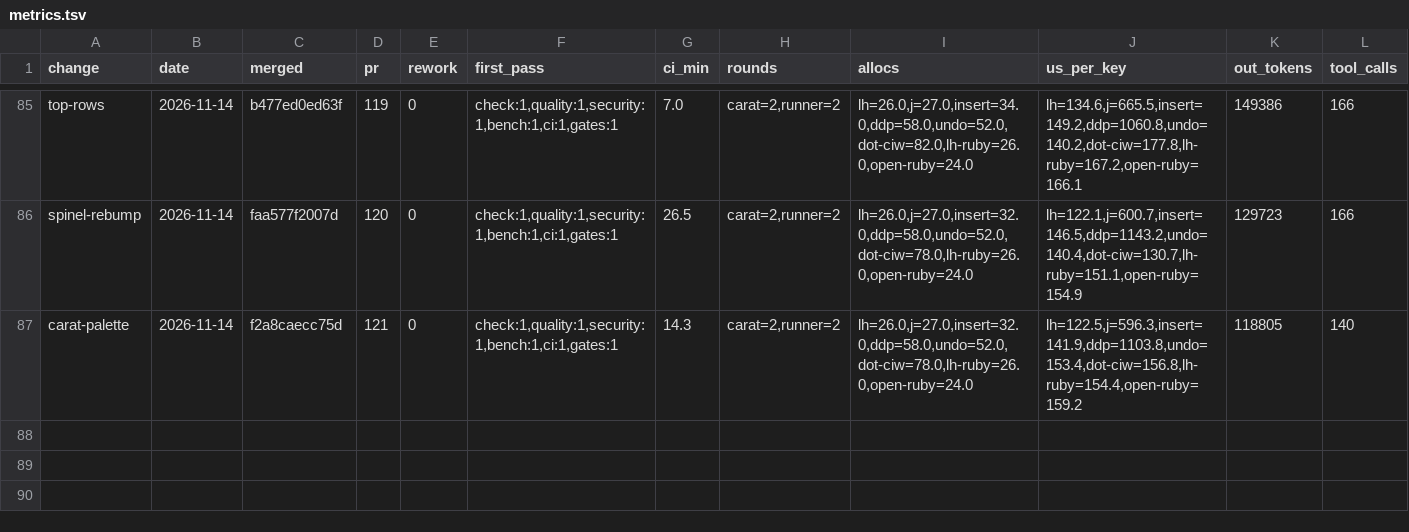
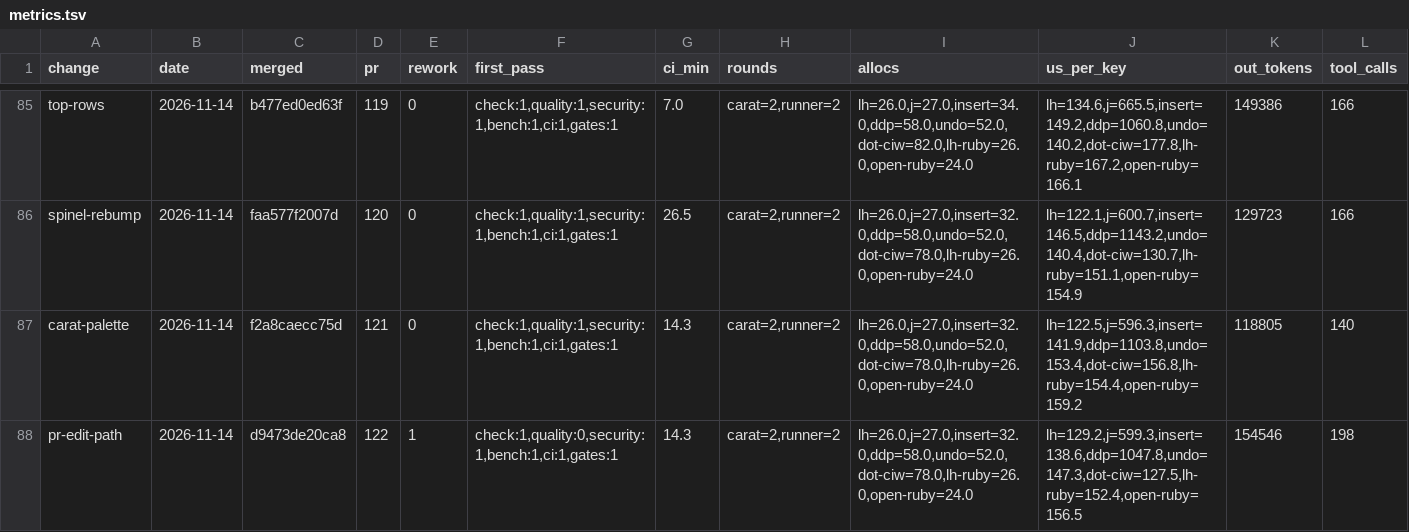
Before and after one commit to oraul/carat, a TSV file: docs/metrics.tsv, drawn as a sheet; only a part is shown, gaps mark what is left out; rows hold the shown columns only; the diff names each change by its address in the sheet, - before the commit and + after, or states it on an @@ line.

```diff
--- a/docs/metrics.tsv
+++ b/docs/metrics.tsv
+row 88: pr-edit-path | 2026-11-14 | d9473de20ca8 | 122 | 1 | check:1,quality:0,security:1,bench:1,ci:1,gates:1 | 14.3 | carat=2,runner=2 | lh=26.0,j=27.0,insert=32.0,ddp=58.0,undo=52.0,dot-ciw=78.0,lh-ruby=26.0,open-ruby=24.0 | lh=129.2,j=599.3,insert=138.6,ddp=1047.8,undo=147.3,dot-ciw=127.5,lh-ruby=152.4,open-ruby=156.5 | 154546 | 198
```
Also changed, not shown: 12 other files.
